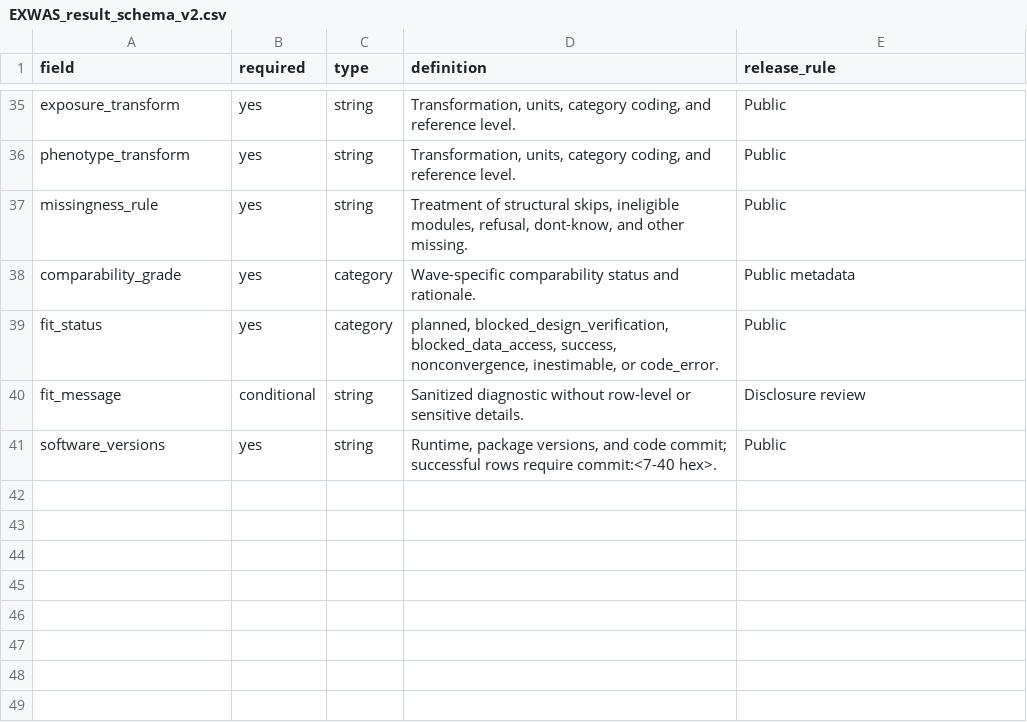
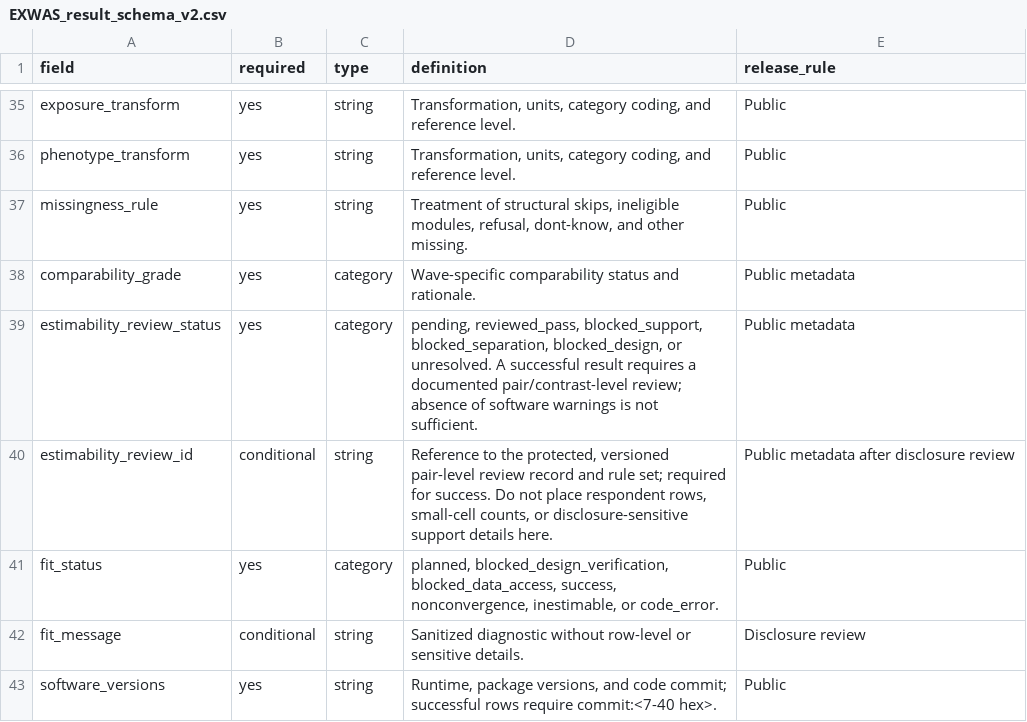
Before and after one commit to calebchu40-gif/charls-exwas-atlas, a CSV file: audit/EXWAS_result_schema_v2.csv, drawn as a sheet; only a part is shown, gaps mark what is left out; the diff names each change by its address in the sheet, - before the commit and + after, or states it on an @@ line.

```diff
--- a/audit/EXWAS_result_schema_v2.csv
+++ b/audit/EXWAS_result_schema_v2.csv
+row 39: estimability_review_status | yes | category | pending, reviewed_pass, blocked_support, blocked_separation, blocked_design, or unresolved. A successful result requires a documented pair/contrast-level review; absence of software warnings is not sufficient. | Public metadata
+row 40: estimability_review_id | conditional | string | Reference to the protected, versioned pair-level review record and rule set; required for success. Do not place respondent rows, small-cell counts, or disclosure-sensitive support details here. | Public metadata after disclosure review
```
Also changed, not shown: 6 other files.
